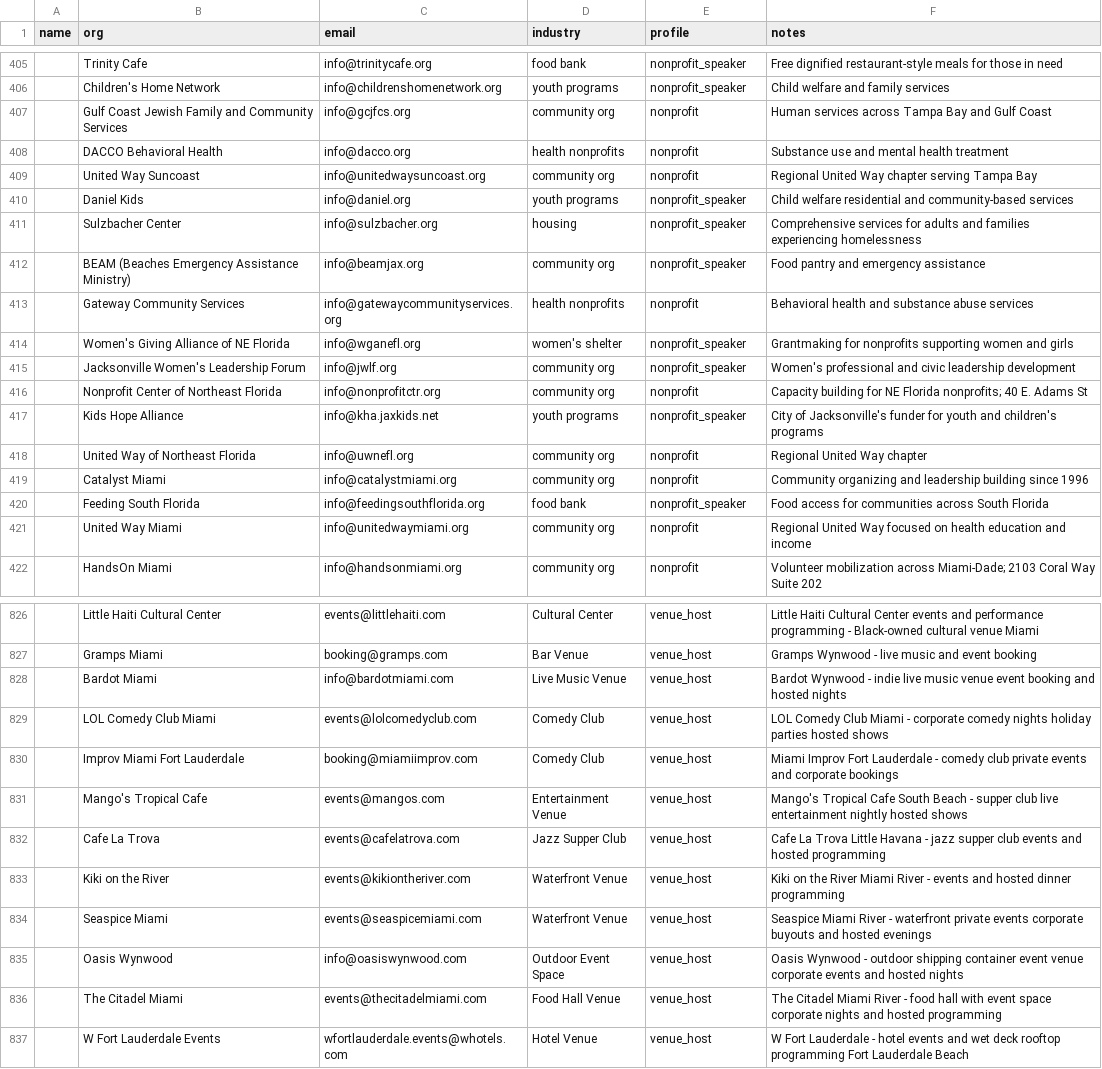
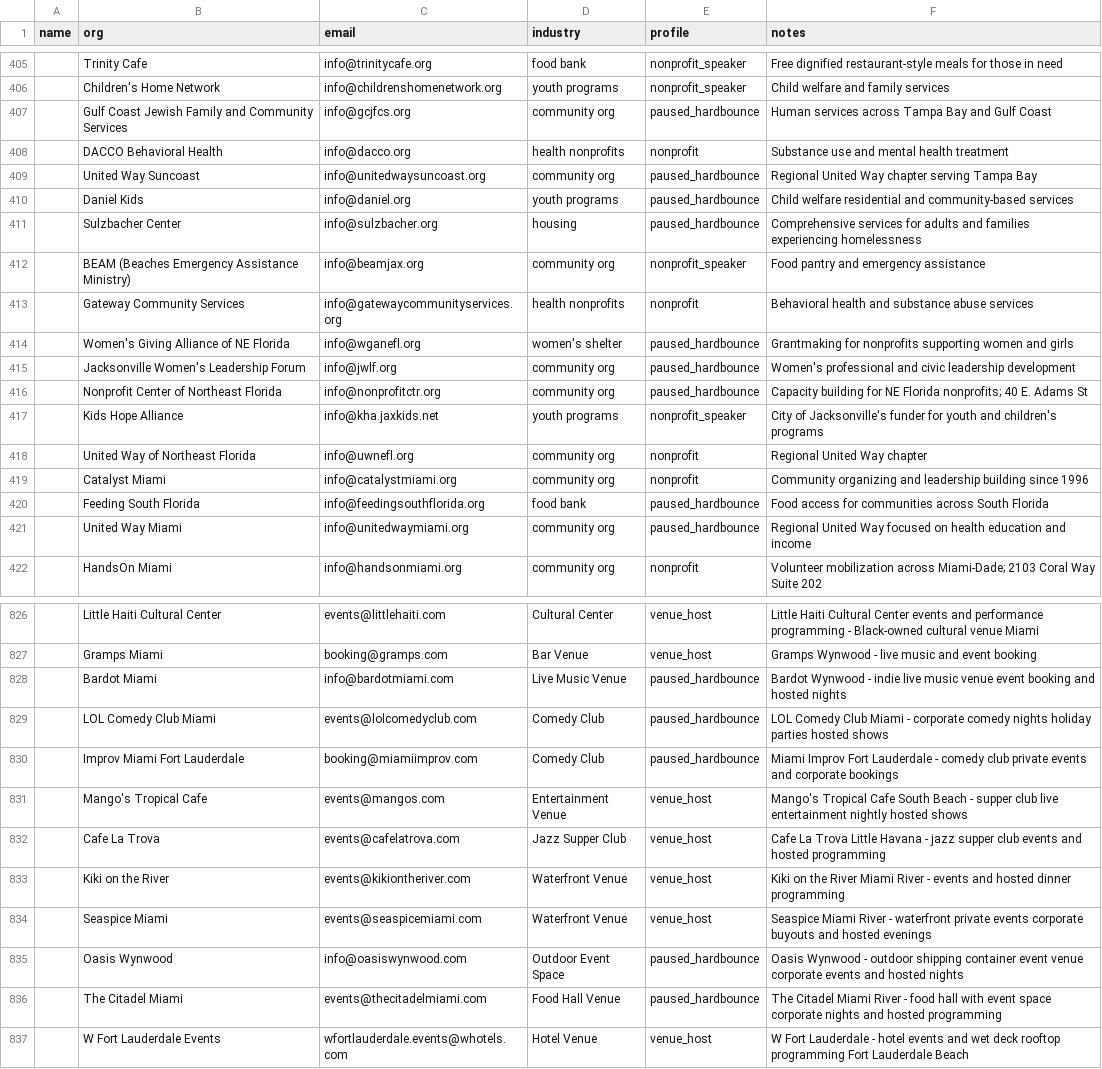
Before and after one commit to amapoundcake-png/danielle-npsbleads, a CSV file: leads_manual.csv, drawn as a sheet; only a part is shown, gaps mark what is left out; the diff covers the shown part only; the diff names each change by its address in the sheet, - before the commit and + after, or states it on an @@ line.

```diff
--- a/leads_manual.csv
+++ b/leads_manual.csv
-E407 (profile): nonprofit
+E407 (profile): paused_hardbounce
-E409 (profile): nonprofit
+E409 (profile): paused_hardbounce
-E410:E411 (profile): nonprofit_speaker
+E410:E411 (profile): paused_hardbounce
-E414:E415 (profile): nonprofit_speaker
+E414:E415 (profile): paused_hardbounce
-E416 (profile): nonprofit
+E416 (profile): paused_hardbounce
-E420 (profile): nonprofit_speaker
+E420 (profile): paused_hardbounce
-E421 (profile): nonprofit
+E421 (profile): paused_hardbounce
-E828:E830 (profile): venue_host
+E828:E830 (profile): paused_hardbounce
-E835:E836 (profile): venue_host
+E835:E836 (profile): paused_hardbounce
```
Also changed, not shown: 78 edited cells elsewhere in this file.
